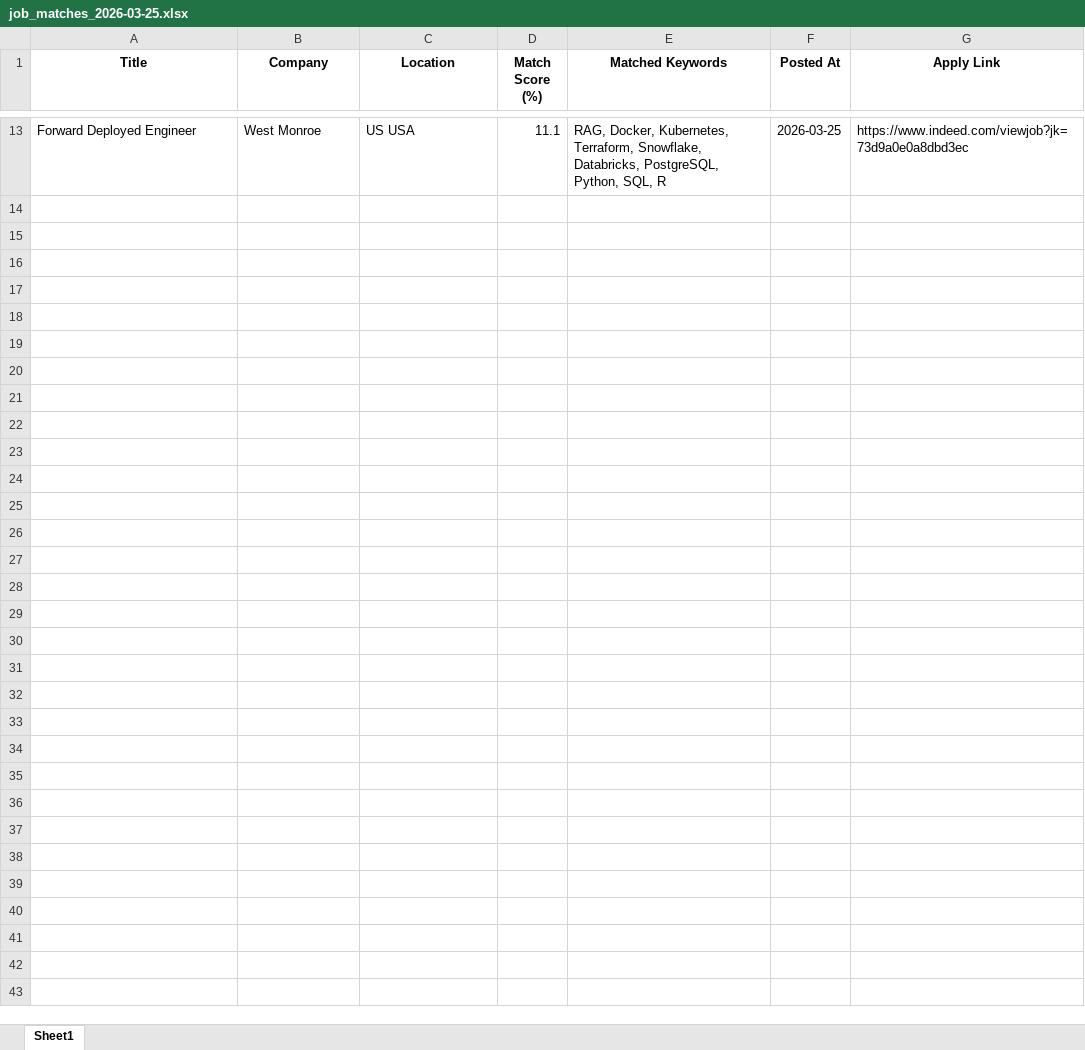
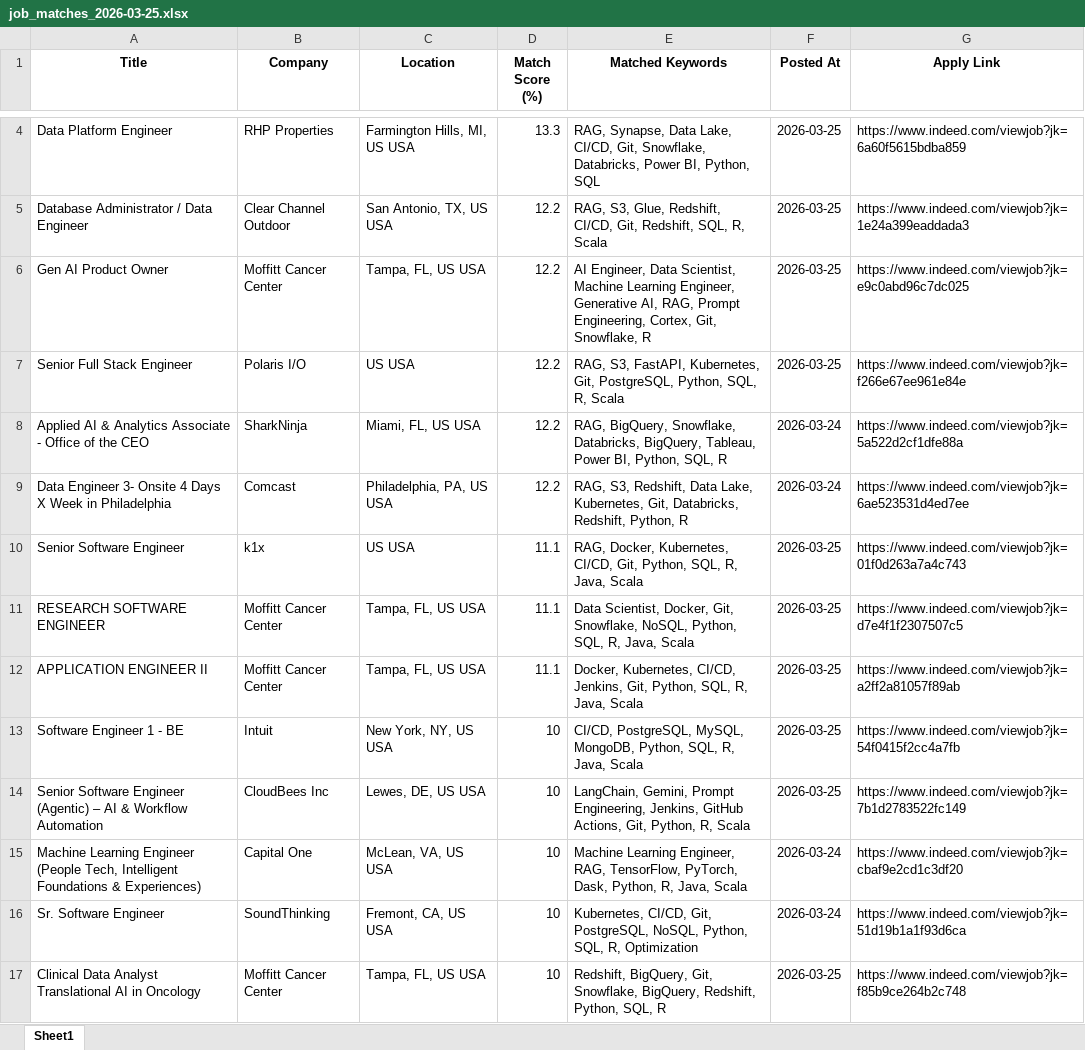
Before and after one commit to ssriramteja/Indeed_job_scrapper_ai, an Excel workbook: daily_matches/job_matches_2026-03-25.xlsx, sheet Sheet1, drawn as a sheet; only a part is shown, gaps mark what is left out; values as stored, in another font and other column widths than the file's, no borders; addresses are those after the commit; the diff covers the shown part only; the diff names each change by its address in the sheet, - before the commit and + after, or states it on an @@ line.

```diff
--- a/daily_matches/job_matches_2026-03-25.xlsx (sheet Sheet1)
+++ b/daily_matches/job_matches_2026-03-25.xlsx (sheet Sheet1)
+row 4: Data Platform Engineer | RHP Properties | Farmington Hills, MI, US USA | 13.3 | RAG, Synapse, Data Lake, CI/CD, Git, Snowflake, Databricks, Power BI, Python, SQL | 2026-03-25 | https://www.indeed.com/viewjob?jk=6a60f5615bdba859
+row 5: Database Administrator / Data Engineer | Clear Channel Outdoor | San Antonio, TX, US USA | 12.2 | RAG, S3, Glue, Redshift, CI/CD, Git, Redshift, SQL, R, Scala | 2026-03-25 | https://www.indeed.com/viewjob?jk=1e24a399eaddada3
+row 6: Gen AI Product Owner | Moffitt Cancer Center | Tampa, FL, US USA | 12.2 | AI Engineer, Data Scientist, Machine Learning Engineer, Generative AI, RAG, Prompt Engineering, Cortex, Git, Snowflake, R | 2026-03-25 | https://www.indeed.com/viewjob?jk=e9c0abd96c7dc025
+row 7: Senior Full Stack Engineer | Polaris I/O | US USA | 12.2 | RAG, S3, FastAPI, Kubernetes, Git, PostgreSQL, Python, SQL, R, Scala | 2026-03-25 | https://www.indeed.com/viewjob?jk=f266e67ee961e84e
+row 8: Applied AI & Analytics Associate - Office of the CEO | SharkNinja | Miami, FL, US USA | 12.2 | RAG, BigQuery, Snowflake, Databricks, BigQuery, Tableau, Power BI, Python, SQL, R | 2026-03-24 | https://www.indeed.com/viewjob?jk=5a522d2cf1dfe88a
+row 9: Data Engineer 3- Onsite 4 Days X Week in Philadelphia | Comcast | Philadelphia, PA, US USA | 12.2 | RAG, S3, Redshift, Data Lake, Kubernetes, Git, Databricks, Redshift, Python, R | 2026-03-24 | https://www.indeed.com/viewjob?jk=6ae523531d4ed7ee
-A10 (Title): Forward Deployed Engineer
+A10 (Title): Senior Software Engineer
-B10 (Company): West Monroe
+B10 (Company): k1x
-E10 (Matched Keywords): …Docker, Kubernetes, Terraform, Snowflake, Databricks, PostgreSQL, Python, SQL, R
+E10 (Matched Keywords): …Docker, Kubernetes, CI/CD, Git, Python, SQL, R, Java, Scala
-G10 (Apply Link): https://www.indeed.com/viewjob?jk=73d9a0e0a8dbd3ec
+G10 (Apply Link): https://www.indeed.com/viewjob?jk=01f0d263a7a4c743
+row 11: RESEARCH SOFTWARE ENGINEER | Moffitt Cancer Center | Tampa, FL, US USA | 11.1 | Data Scientist, Docker, Git, Snowflake, NoSQL, Python, SQL, R, Java, Scala | 2026-03-25 | https://www.indeed.com/viewjob?jk=d7e4f1f2307507c5
+row 12: APPLICATION ENGINEER II | Moffitt Cancer Center | Tampa, FL, US USA | 11.1 | Docker, Kubernetes, CI/CD, Jenkins, Git, Python, SQL, R, Java, Scala | 2026-03-25 | https://www.indeed.com/viewjob?jk=a2ff2a81057f89ab
+row 13: Software Engineer 1 - BE | Intuit | New York, NY, US USA | 10 | CI/CD, PostgreSQL, MySQL, MongoDB, Python, SQL, R, Java, Scala | 2026-03-25 | https://www.indeed.com/viewjob?jk=54f0415f2cc4a7fb
+row 14: Senior Software Engineer (Agentic) – AI & Workflow Automation | CloudBees Inc | Lewes, DE, US USA | 10 | LangChain, Gemini, Prompt Engineering, Jenkins, GitHub Actions, Git, Python, R, Scala | 2026-03-25 | https://www.indeed.com/viewjob?jk=7b1d2783522fc149
+row 15: Machine Learning Engineer (People Tech, Intelligent Foundations & Experiences) | Capital One | McLean, VA, US USA | 10 | Machine Learning Engineer, RAG, TensorFlow, PyTorch, Dask, Python, R, Java, Scala | 2026-03-24 | https://www.indeed.com/viewjob?jk=cbaf9e2cd1c3df20
+row 16: Sr. Software Engineer | SoundThinking | Fremont, CA, US USA | 10 | Kubernetes, CI/CD, Git, PostgreSQL, NoSQL, Python, SQL, R, Optimization | 2026-03-24 | https://www.indeed.com/viewjob?jk=51d19b1a1f93d6ca
+row 17: Clinical Data Analyst Translational AI in Oncology | Moffitt Cancer Center | Tampa, FL, US USA | 10 | Redshift, BigQuery, Git, Snowflake, BigQuery, Redshift, Python, SQL, R | 2026-03-25 | https://www.indeed.com/viewjob?jk=f85b9ce264b2c748
```
Also changed, not shown: 2 added rows and 11 removed rows elsewhere in this sheet, 4 other files.
